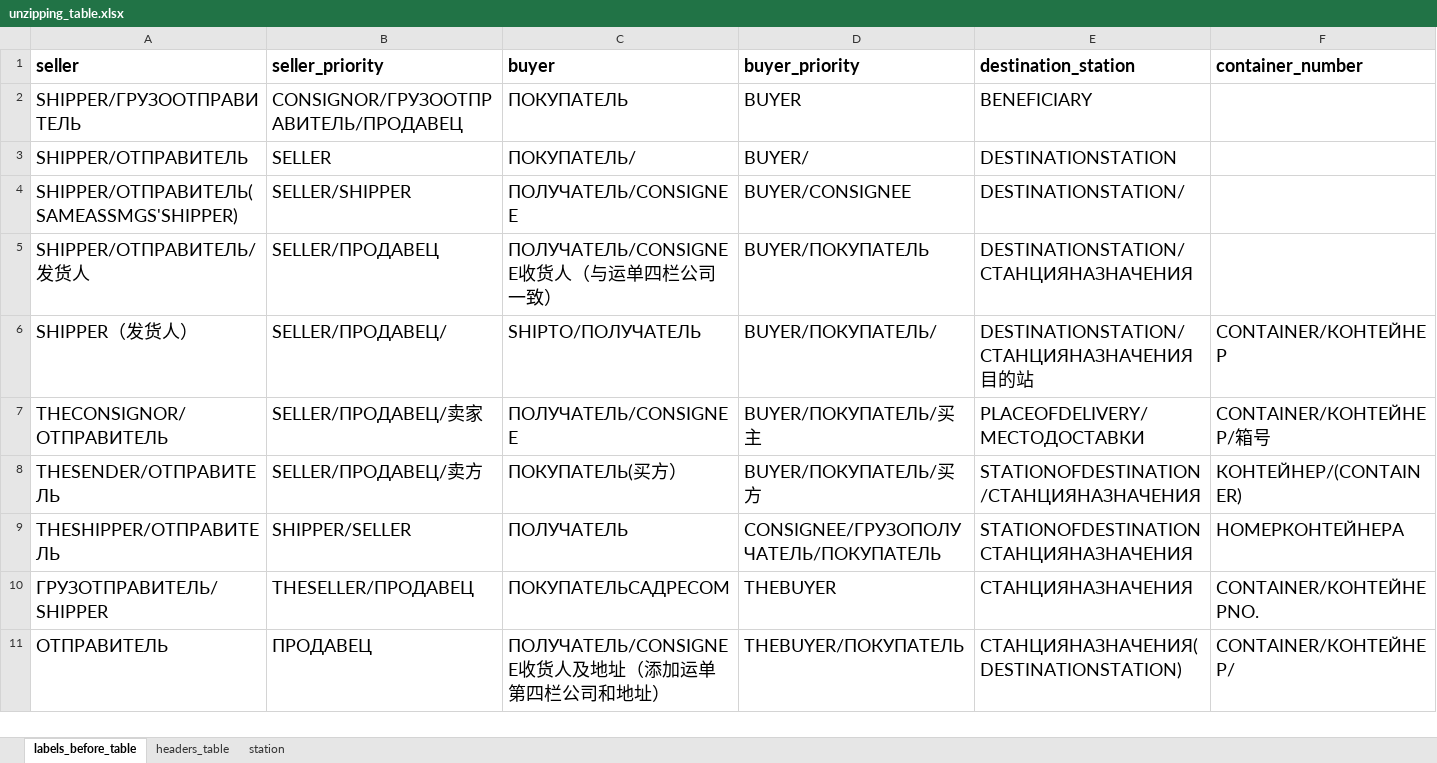
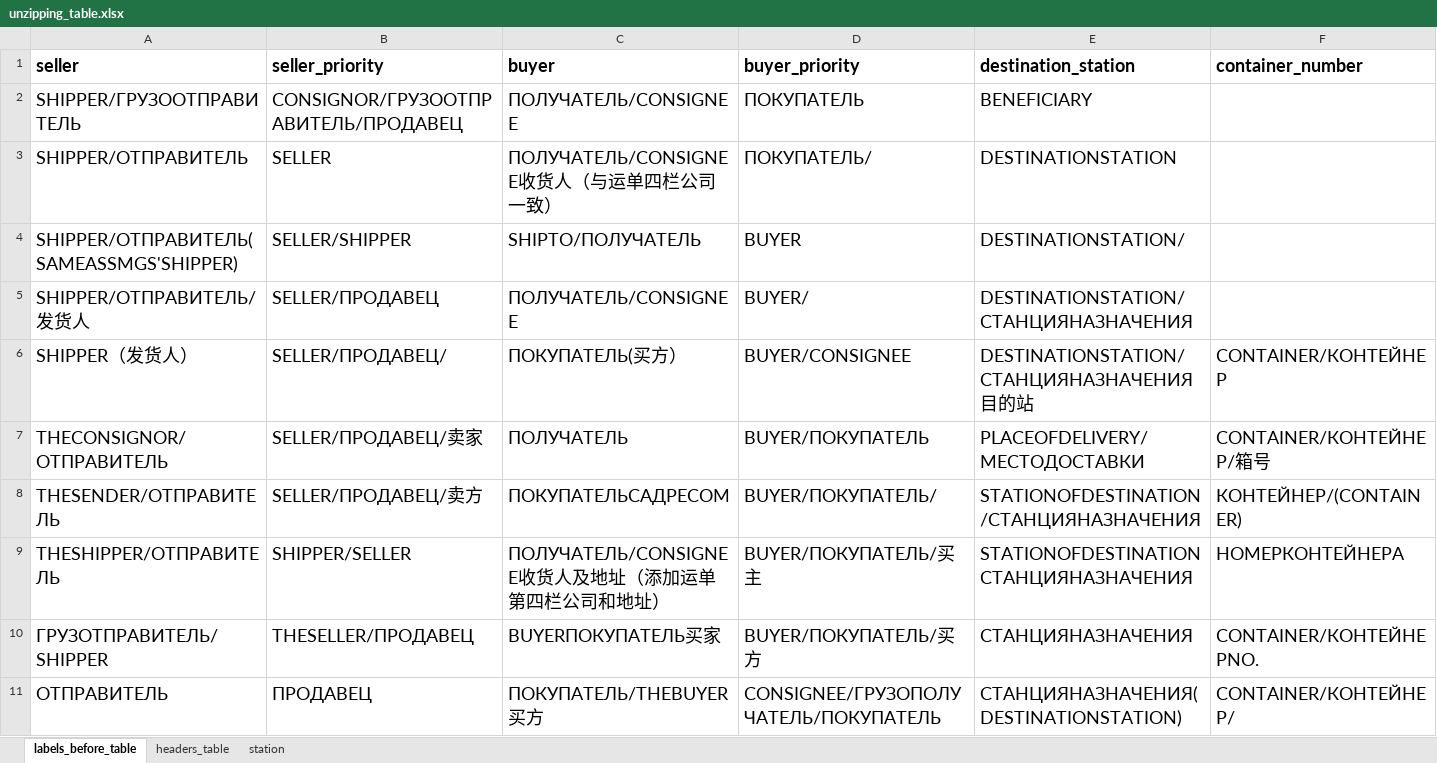
Before and after one commit to agladsoft/unzipping, an Excel workbook: unzipping_table.xlsx, sheet labels_before_table, drawn as a sheet; only a part is shown; values as stored, in another font and other column widths than the file's, no borders; the diff covers the shown part only; the diff names each change by its address in the sheet, - before the commit and + after, or states it on an @@ line.

Commit message:
fix: changed keys in table

```diff
--- a/unzipping_table.xlsx (sheet labels_before_table)
+++ b/unzipping_table.xlsx (sheet labels_before_table)
-C2 (buyer): ПОКУПАТЕЛЬ
+C2 (buyer): ПОЛУЧАТЕЛЬ/CONSIGNEE
-D2 (buyer_priority): BUYER
+D2 (buyer_priority): ПОКУПАТЕЛЬ
-C3 (buyer): ПОКУПАТЕЛЬ/
+C3 (buyer): ПОЛУЧАТЕЛЬ/CONSIGNEE收货人（与运单四栏公司一致）
-D3 (buyer_priority): BUYER/
+D3 (buyer_priority): ПОКУПАТЕЛЬ/
-C4 (buyer): ПОЛУЧАТЕЛЬ/CONSIGNEE
+C4 (buyer): SHIPTO/ПОЛУЧАТЕЛЬ
-D4 (buyer_priority): BUYER/CONSIGNEE
+D4 (buyer_priority): BUYER
-C5 (buyer): ПОЛУЧАТЕЛЬ/CONSIGNEE收货人（与运单四栏公司一致）
+C5 (buyer): ПОЛУЧАТЕЛЬ/СONSIGNEE
-D5 (buyer_priority): BUYER/ПОКУПАТЕЛЬ
+D5 (buyer_priority): BUYER/
-C6 (buyer): SHIPTO/ПОЛУЧАТЕЛЬ
+C6 (buyer): ПОКУПАТЕЛЬ(买方）
-D6 (buyer_priority): BUYER/ПОКУПАТЕЛЬ/
+D6 (buyer_priority): BUYER/CONSIGNEE
-C7 (buyer): ПОЛУЧАТЕЛЬ/СONSIGNEE
+C7 (buyer): ПОЛУЧАТЕЛЬ
-D7 (buyer_priority): BUYER/ПОКУПАТЕЛЬ/买主
+D7 (buyer_priority): BUYER/ПОКУПАТЕЛЬ
-C8 (buyer): ПОКУПАТЕЛЬ(买方）
+C8 (buyer): ПОКУПАТЕЛЬСАДРЕСОМ
-D8 (buyer_priority): BUYER/ПОКУПАТЕЛЬ/买方
+D8 (buyer_priority): BUYER/ПОКУПАТЕЛЬ/
-C9 (buyer): ПОЛУЧАТЕЛЬ
+C9 (buyer): ПОЛУЧАТЕЛЬ/CONSIGNEE收货人及地址（添加运单第四栏公司和地址）
-D9 (buyer_priority): CONSIGNEE/ГРУЗОПОЛУЧАТЕЛЬ/ПОКУПАТЕЛЬ
+D9 (buyer_priority): BUYER/ПОКУПАТЕЛЬ/买主
-C10 (buyer): ПОКУПАТЕЛЬСАДРЕСОМ
+C10 (buyer): BUYERПОКУПАТЕЛЬ买家
-D10 (buyer_priority): THEBUYER
+D10 (buyer_priority): BUYER/ПОКУПАТЕЛЬ/买方
-C11 (buyer): ПОЛУЧАТЕЛЬ/CONSIGNEE收货人及地址（添加运单第四栏公司和地址）
+C11 (buyer): ПОКУПАТЕЛЬ/THEBUYER买方
-D11 (buyer_priority): THEBUYER/ПОКУПАТЕЛЬ
+D11 (buyer_priority): CONSIGNEE/ГРУЗОПОЛУЧАТЕЛЬ/ПОКУПАТЕЛЬ
```
Also changed, not shown: 18 edited cells elsewhere in this sheet.
